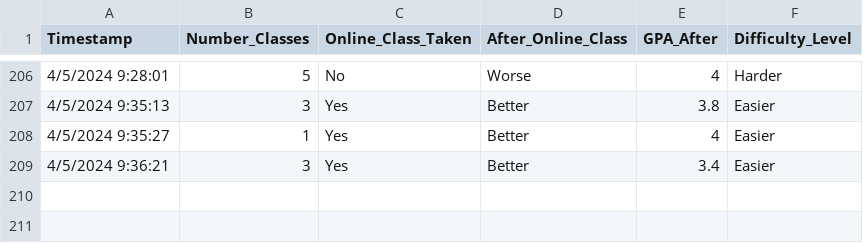
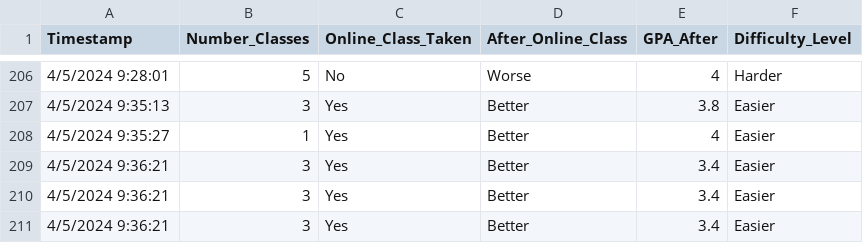
Before and after one commit to riosa2/Skyline, a CSV file: Poll Math 200 (Responses) - Form Responses 1.csv, drawn as a sheet; only a part is shown, gaps mark what is left out; the diff names each change by its address in the sheet, - before the commit and + after, or states it on an @@ line.

Commit message:
Update Poll Math 200 (Responses) - Form Responses 1.csv

```diff
--- a/Poll Math 200 (Responses) - Form Responses 1.csv
+++ b/Poll Math 200 (Responses) - Form Responses 1.csv
+row 210: 4/5/2024 9:36:21 | 3 | Yes | Better | 3.4 | Easier
+row 211: 4/5/2024 9:36:21 | 3 | Yes | Better | 3.4 | Easier
```
